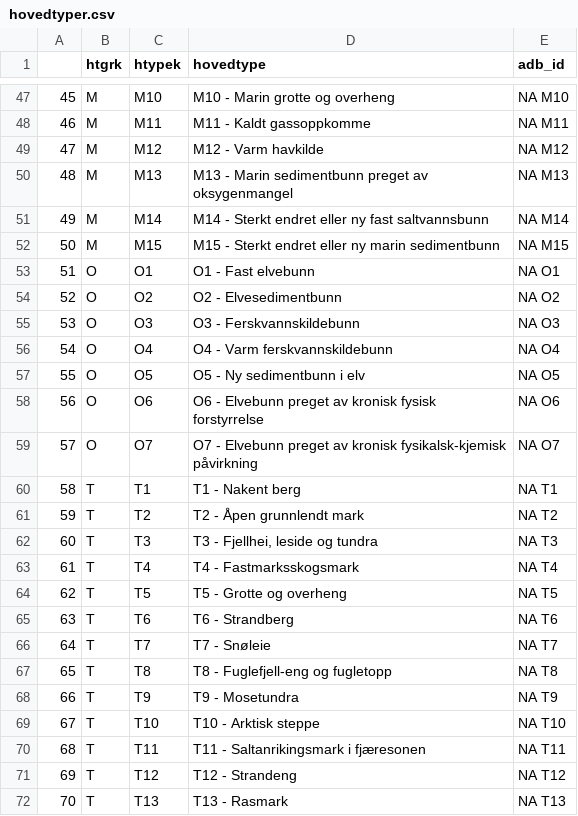
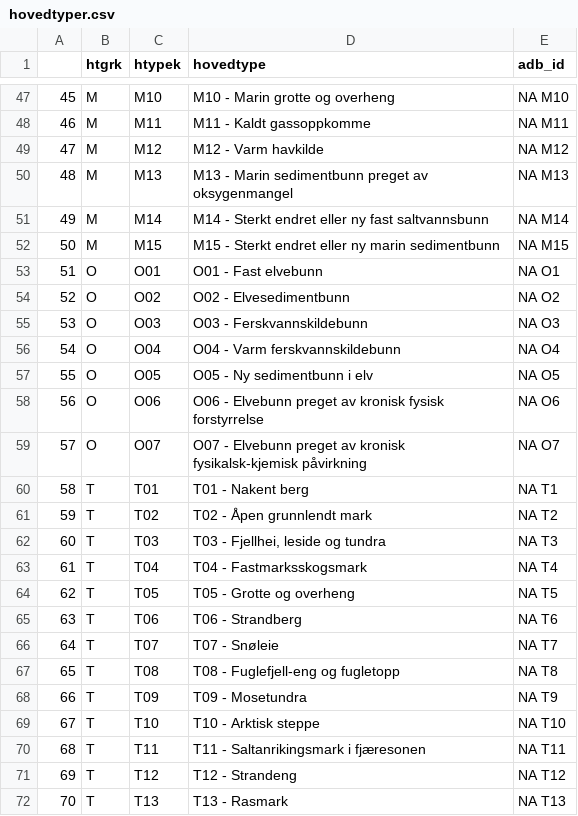
Before and after one commit to geco-nhm/NiN_QGIS_3.x, a CSV file: db_natur_i_norge/src/hovedtyper.csv, drawn as a sheet; only a part is shown, gaps mark what is left out; the diff covers the shown part only.

```diff
--- a/db_natur_i_norge/src/hovedtyper.csv
+++ b/db_natur_i_norge/src/hovedtyper.csv
@@ -52,18 +52,18 @@
 50,"M","M15","M15 - Sterkt endret eller ny marin sedimentbunn","NA M15"
-51,"O","O1","O1 - Fast elvebunn","NA O1"
-52,"O","O2","O2 - Elvesedimentbunn","NA O2"
-53,"O","O3","O3 - Ferskvannskildebunn","NA O3"
-54,"O","O4","O4 - Varm ferskvannskildebunn","NA O4"
-55,"O","O5","O5 - Ny sedimentbunn i elv","NA O5"
-56,"O","O6","O6 - Elvebunn preget av kronisk fysisk forstyrrelse","NA O6"
-57,"O","O7","O7 - Elvebunn preget av kronisk fysikalsk-kjemisk påvirkning","NA O7"
-58,"T","T1","T1 - Nakent berg","NA T1"
-59,"T","T2","T2 - Åpen grunnlendt mark","NA T2"
-60,"T","T3","T3 - Fjellhei, leside og tundra","NA T3"
-61,"T","T4","T4 - Fastmarksskogsmark","NA T4"
-62,"T","T5","T5 - Grotte og overheng","NA T5"
-63,"T","T6","T6 - Strandberg","NA T6"
-64,"T","T7","T7 - Snøleie","NA T7"
-65,"T","T8","T8 - Fuglefjell-eng og fugletopp","NA T8"
-66,"T","T9","T9 - Mosetundra","NA T9"
+51,"O","O01","O01 - Fast elvebunn","NA O1"
+52,"O","O02","O02 - Elvesedimentbunn","NA O2"
+53,"O","O03","O03 - Ferskvannskildebunn","NA O3"
+54,"O","O04","O04 - Varm ferskvannskildebunn","NA O4"
+55,"O","O05","O05 - Ny sedimentbunn i elv","NA O5"
+56,"O","O06","O06 - Elvebunn preget av kronisk fysisk forstyrrelse","NA O6"
+57,"O","O07","O07 - Elvebunn preget av kronisk fysikalsk-kjemisk påvirkning","NA O7"
+58,"T","T01","T01 - Nakent berg","NA T1"
+59,"T","T02","T02 - Åpen grunnlendt mark","NA T2"
+60,"T","T03","T03 - Fjellhei, leside og tundra","NA T3"
+61,"T","T04","T04 - Fastmarksskogsmark","NA T4"
+62,"T","T05","T05 - Grotte og overheng","NA T5"
+63,"T","T06","T06 - Strandberg","NA T6"
+64,"T","T07","T07 - Snøleie","NA T7"
+65,"T","T08","T08 - Fuglefjell-eng og fugletopp","NA T8"
+66,"T","T09","T09 - Mosetundra","NA T9"
 67,"T","T10","T10 - Arktisk steppe","NA T10"
```
Also changed, not shown: 82 edited cells elsewhere in this file, 4 other files.
